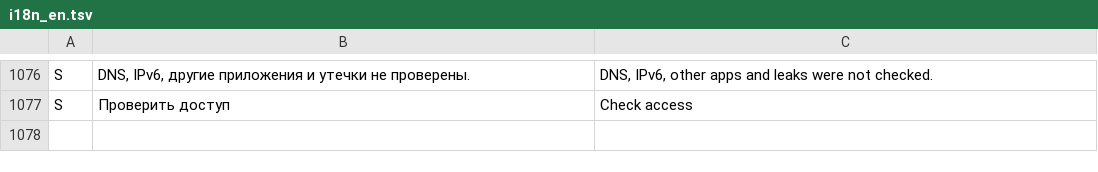
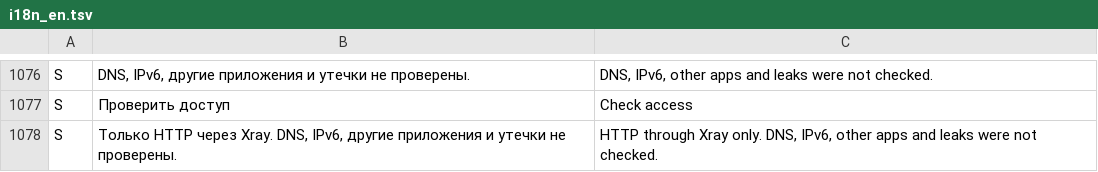
Before and after one commit to lolokeksu09/Vitrum, a TSV file: app/src/main/res/raw/i18n_en.tsv, drawn as a sheet; only a part is shown, gaps mark what is left out; the diff names each change by its address in the sheet, - before the commit and + after, or states it on an @@ line.

Commit message:
fix(i18n): translate complete multi-sentence HTTP evidence disclaimer (#48)

```diff
--- a/app/src/main/res/raw/i18n_en.tsv
+++ b/app/src/main/res/raw/i18n_en.tsv
+row 1078: S | Только HTTP через Xray. DNS, IPv6, другие приложения и утечки не проверены. | HTTP through Xray only. DNS, IPv6, other apps and leaks were not checked.
```
